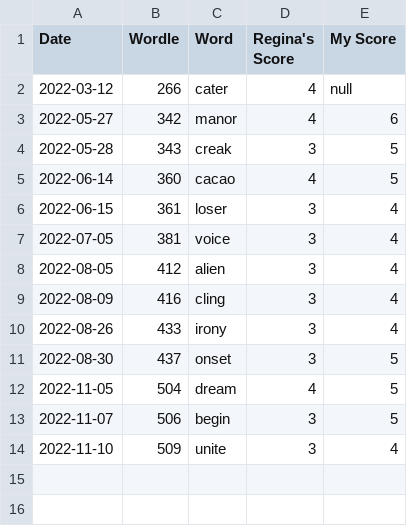
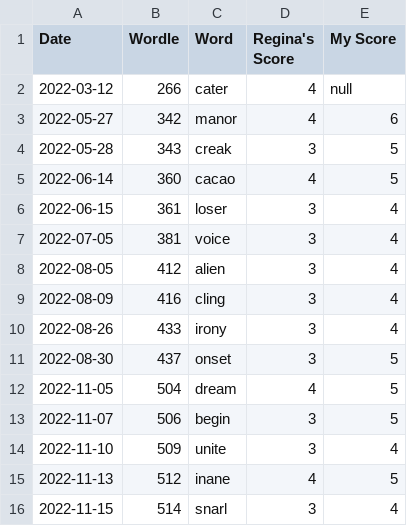
Before and after one commit to madisoncagle/Wordle, a CSV file: Wordle/data/file_of_shame.csv, drawn as a sheet.

```diff
--- a/Wordle/data/file_of_shame.csv
+++ b/Wordle/data/file_of_shame.csv
@@ -14 +14,3 @@
 2022-11-10,509,unite,3,4
+2022-11-13,512,inane,4,5
+2022-11-15,514,snarl,3,4
```
Also changed, not shown: Wordle/data/scores.csv, 1 other file.
